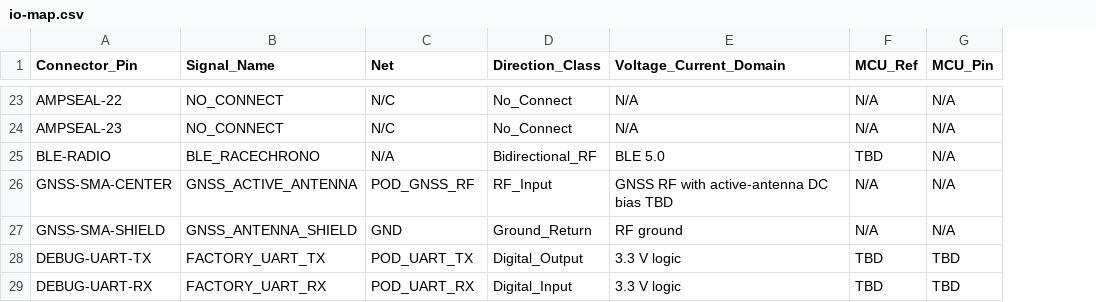
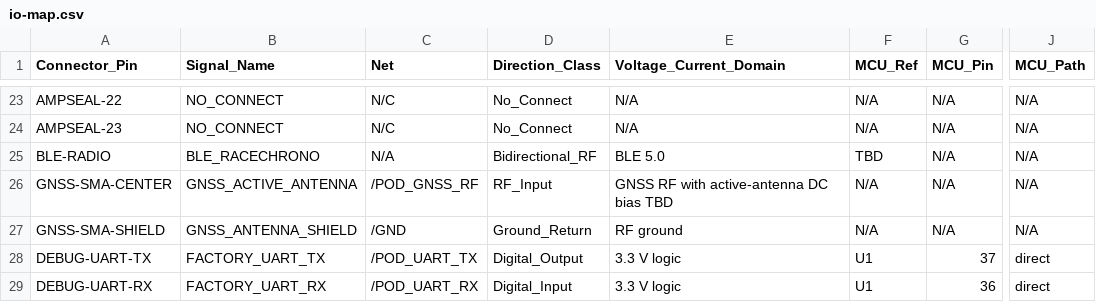
Before and after one commit to halbritt/fome-mc, a CSV file: telemetry-pod/io-map.csv, drawn as a sheet; only a part is shown, gaps mark what is left out; the diff covers the shown part only; the diff names each change by its address in the sheet, - before the commit and + after, or states it on an @@ line.

Commit message:
FOMEMC-32: Verify pod I/O through compiled bindings
Compile the pilot5 map and paths against the committed v9 pod. Resolve logical rows through contract terminals, prove N/C isolation from snapshots, and report BLE-RADIO as unknown without counting it satisfied. Preserve the ECU audit output and reject stale CSV citations.

```diff
--- a/telemetry-pod/io-map.csv
+++ b/telemetry-pod/io-map.csv
+column J (MCU_Path), rows 23-29: N/A | N/A | N/A | N/A | N/A | direct | direct
-C26 (Net): POD_GNSS_RF
+C26 (Net): /POD_GNSS_RF
-C27 (Net): GND
+C27 (Net): /GND
-C28 (Net): POD_UART_TX
+C28 (Net): /POD_UART_TX
-F28:F29 (MCU_Ref): TBD
+F28:F29 (MCU_Ref): U1
-G28 (MCU_Pin): TBD
+G28 (MCU_Pin): 37
-C29 (Net): POD_UART_RX
+C29 (Net): /POD_UART_RX
-G29 (MCU_Pin): TBD
+G29 (MCU_Pin): 36
```
Also changed, not shown: 3 added rows and 29 edited cells elsewhere in this file, 7 other files.
